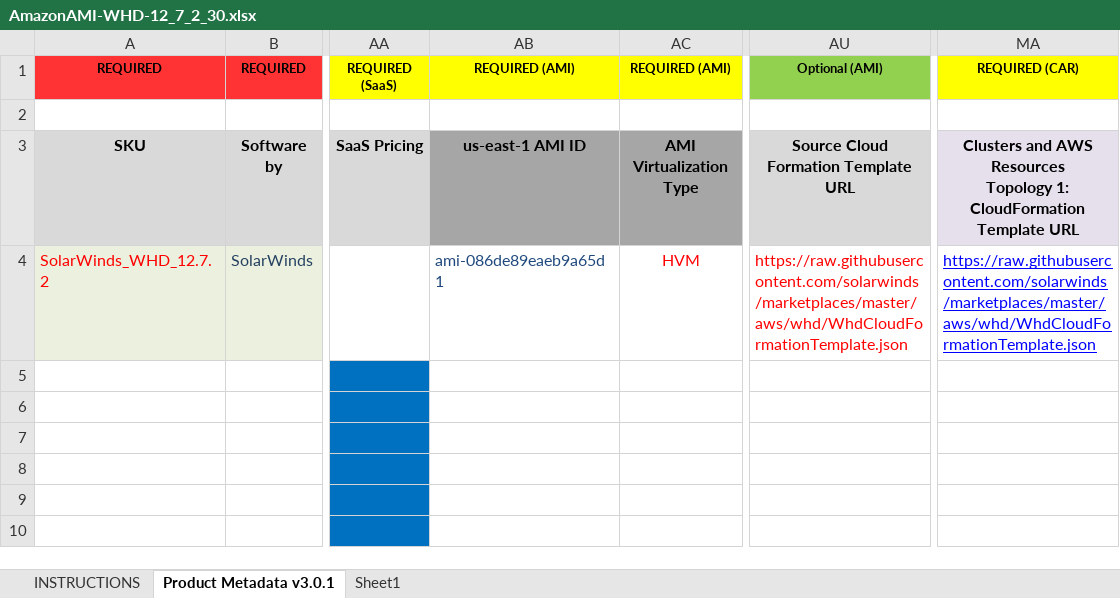
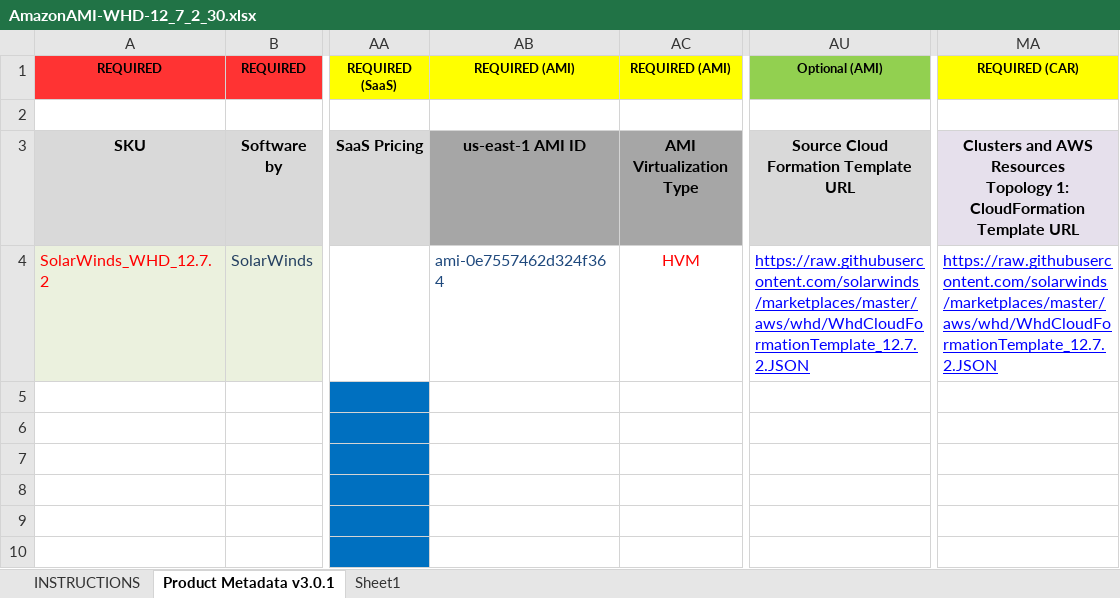
Before and after one commit to takng/marketplaces, an Excel workbook: aws/whd/ProductForm/AmazonAMI-WHD-12_7_2_30.xlsx, sheet Product Metadata v3.0.1, drawn as a sheet; only a part is shown, gaps mark what is left out; values as stored, in another font and other column widths than the file's, no borders; conditional formats not drawn; the diff names each change by its address in the sheet, - before the commit and + after, or states it on an @@ line.

Commit message:
Updated ProductForm for WHD 12.7.2 with new AMI Id and new CF template

```diff
--- a/aws/whd/ProductForm/AmazonAMI-WHD-12_7_2_30.xlsx (sheet Product Metadata v3.0.1)
+++ b/aws/whd/ProductForm/AmazonAMI-WHD-12_7_2_30.xlsx (sheet Product Metadata v3.0.1)
-AB4: ami-086de89eaeb9a65d1
+AB4: ami-0e7557462d324f364
-AU4: https://raw.githubusercontent.com/solarwinds/marketplaces/master/aws/whd/WhdCloudFormationTemplate.json
+AU4: https://raw.githubusercontent.com/solarwinds/marketplaces/master/aws/whd/WhdCloudFormationTemplate_12.7.2.JSON
@@ AU4 underline: off → on, text colour: #FF0000 → #0000FF @@
-MA4: https://raw.githubusercontent.com/solarwinds/marketplaces/master/aws/whd/WhdCloudFormationTemplate.json
+MA4: https://raw.githubusercontent.com/solarwinds/marketplaces/master/aws/whd/WhdCloudFormationTemplate_12.7.2.JSON
```
